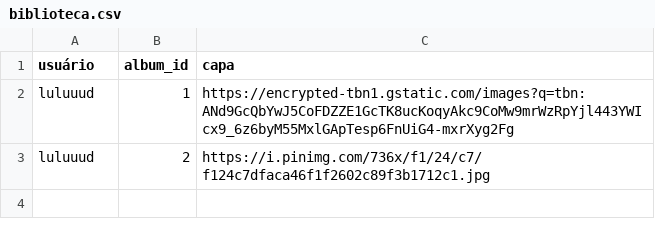
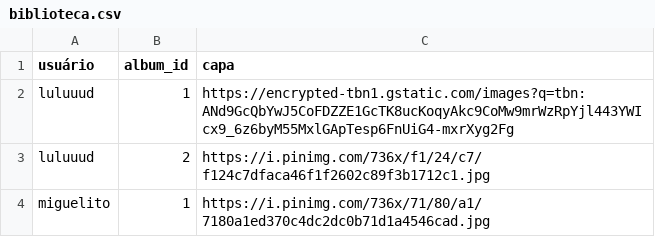
Before and after one commit to Ludmilla-Judaico/Projeto-PWeb1-Biblioteca-Musical, a CSV file: data/biblioteca.csv, drawn as a sheet.

```diff
--- a/data/biblioteca.csv
+++ b/data/biblioteca.csv
@@ -3 +3,2 @@ luluuud,1,https://encrypted-tbn1.gstatic.com/images?q=tbn:ANd9GcQbYwJ5CoFDZZE1Gc
 luluuud,2,https://i.pinimg.com/736x/f1/24/c7/f124c7dfaca46f1f2602c89f3b1712c1.jpg
+miguelito,1,https://i.pinimg.com/736x/71/80/a1/7180a1ed370c4dc2dc0b71d1a4546cad.jpg
```
Also changed, not shown: 2 other files.
